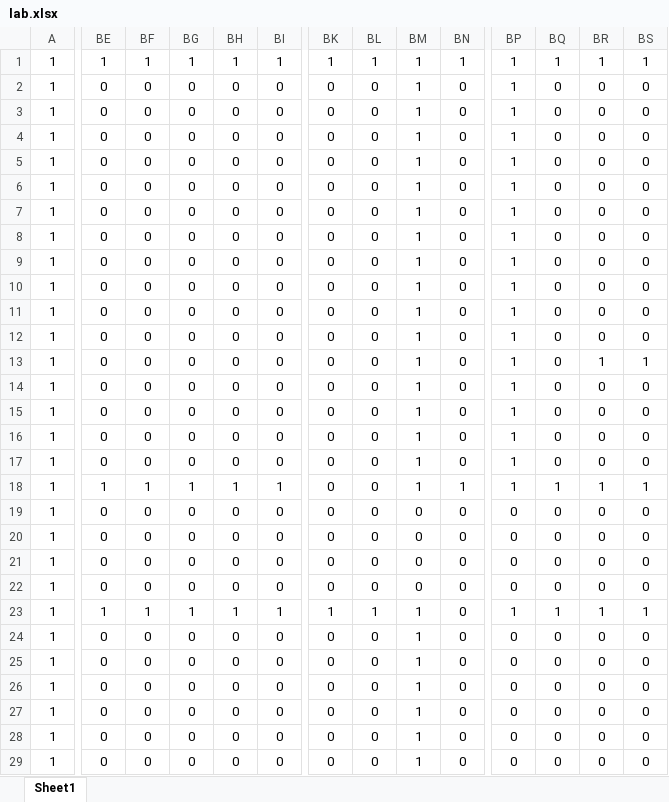
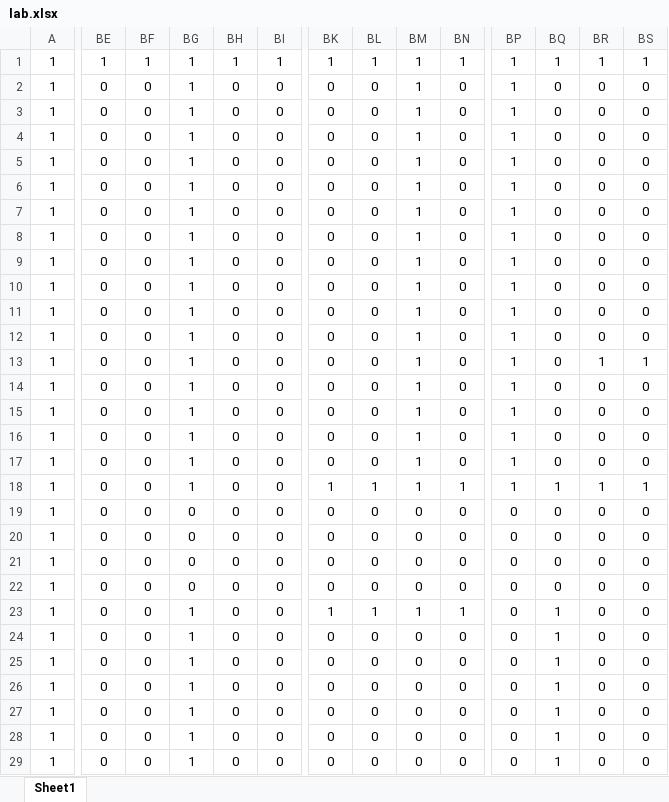
Before and after one commit to PiuPiuXxx/PathPlanning-Matlab, an Excel workbook: lab.xlsx, sheet Sheet1, drawn as a sheet; only a part is shown, gaps mark what is left out; values as stored, in another font and other column widths than the file's, no borders; the diff covers the shown part only; the diff names each change by its address in the sheet, - before the commit and + after, or states it on an @@ line.

```diff
--- a/lab.xlsx (sheet Sheet1)
+++ b/lab.xlsx (sheet Sheet1)
-BG2:BG17: 0
+BG2:BG17: 1
-BE18: 1
+BE18: 0
-BF18: 1
+BF18: 0
-BH18: 1
+BH18: 0
-BI18: 1
+BI18: 0
-BK18: 0
+BK18: 1
-BL18: 0
+BL18: 1
-BE23: 1
+BE23: 0
-BF23: 1
+BF23: 0
-BH23: 1
+BH23: 0
-BI23: 1
+BI23: 0
-BN23: 0
+BN23: 1
-BP23: 1
+BP23: 0
-BR23: 1
+BR23: 0
-BS23: 1
+BS23: 0
-BG24:BG29: 0
+BG24:BG29: 1
-BM24:BM29: 1
+BM24:BM29: 0
-BQ24:BQ29: 0
+BQ24:BQ29: 1
```
Also changed, not shown: 33 edited cells elsewhere in this sheet, 4 other files.
